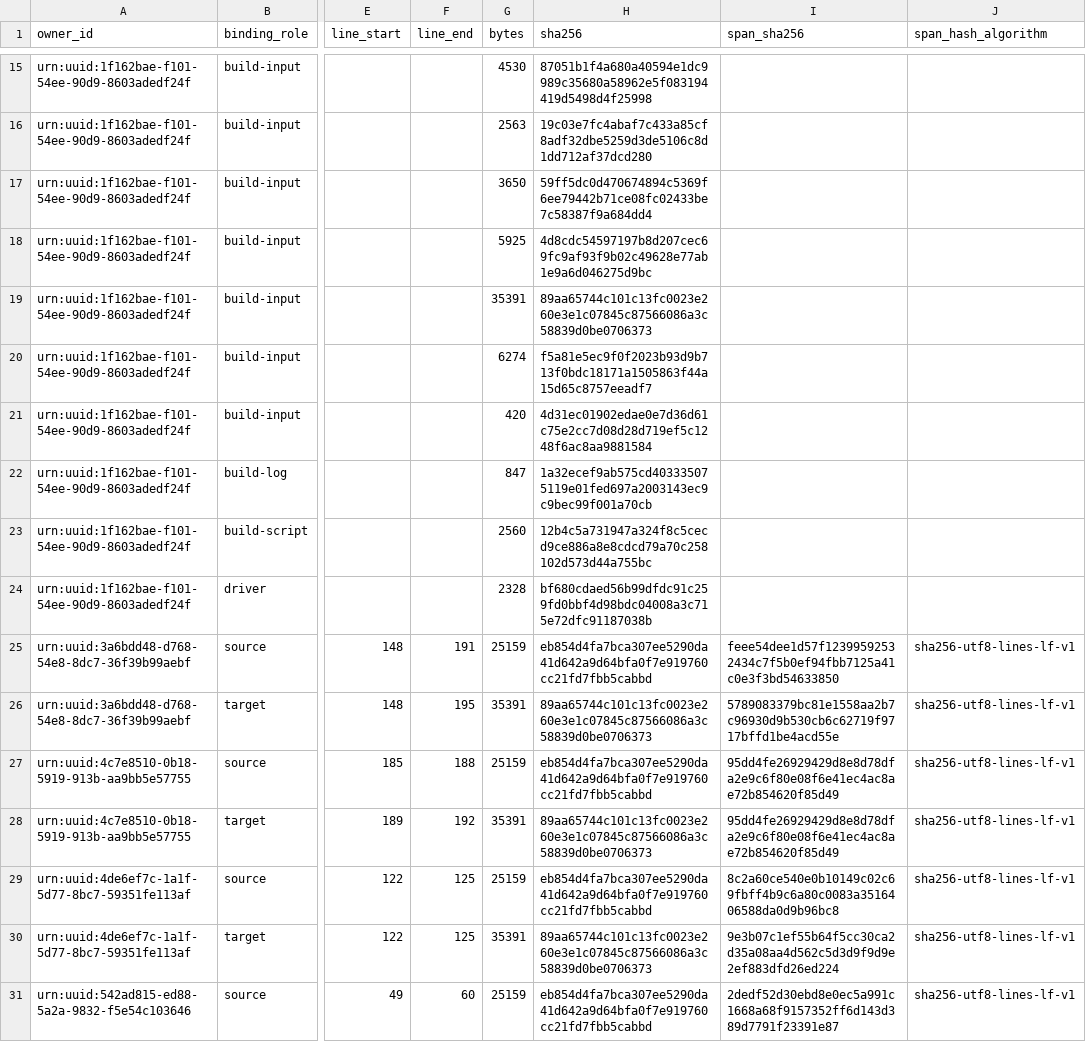
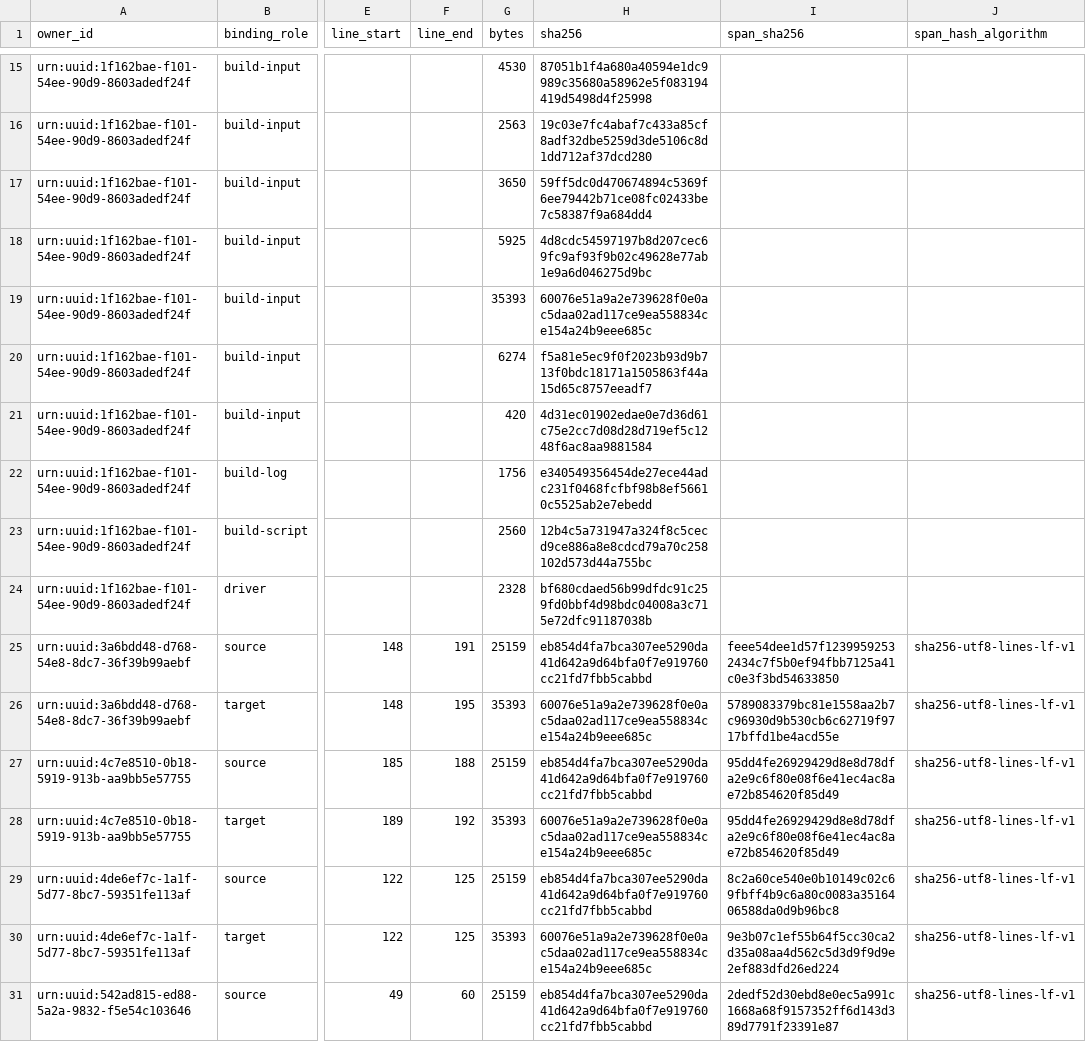
Before and after one commit to KokunoYumeto/metode-aljabar-jilid-1-id, a CSV file: backend/csv/unit-001-bindings.csv, drawn as a sheet; only a part is shown, gaps mark what is left out; the diff covers the shown part only; the diff names each change by its address in the sheet, - before the commit and + after, or states it on an @@ line.

```diff
--- a/backend/csv/unit-001-bindings.csv
+++ b/backend/csv/unit-001-bindings.csv
-G19 (bytes): 35391
+G19 (bytes): 35393
-H19 (sha256): 89aa65744c101c13fc0023e260e3e1c07845c87566086a3c58839d0be0706373
+H19 (sha256): 60076e51a9a2e739628f0e0ac5daa02ad117ce9ea558834ce154a24b9eee685c
-G22 (bytes): 847
+G22 (bytes): 1756
-H22 (sha256): 1a32ecef9ab575cd403335075119e01fed697a2003143ec9c9bec99f001a70cb
+H22 (sha256): e340549356454de27ece44adc231f0468fcfbf98b8ef56610c5525ab2e7ebedd
-G26 (bytes): 35391
+G26 (bytes): 35393
-H26 (sha256): 89aa65744c101c13fc0023e260e3e1c07845c87566086a3c58839d0be0706373
+H26 (sha256): 60076e51a9a2e739628f0e0ac5daa02ad117ce9ea558834ce154a24b9eee685c
-G28 (bytes): 35391
+G28 (bytes): 35393
-H28 (sha256): 89aa65744c101c13fc0023e260e3e1c07845c87566086a3c58839d0be0706373
+H28 (sha256): 60076e51a9a2e739628f0e0ac5daa02ad117ce9ea558834ce154a24b9eee685c
-G30 (bytes): 35391
+G30 (bytes): 35393
-H30 (sha256): 89aa65744c101c13fc0023e260e3e1c07845c87566086a3c58839d0be0706373
+H30 (sha256): 60076e51a9a2e739628f0e0ac5daa02ad117ce9ea558834ce154a24b9eee685c
```
Also changed, not shown: 30 edited cells elsewhere in this file, 00_control/TERMINOLOGY.id-ID.csv, backend/csv/unit-008-bindings.csv, 22 other files.
